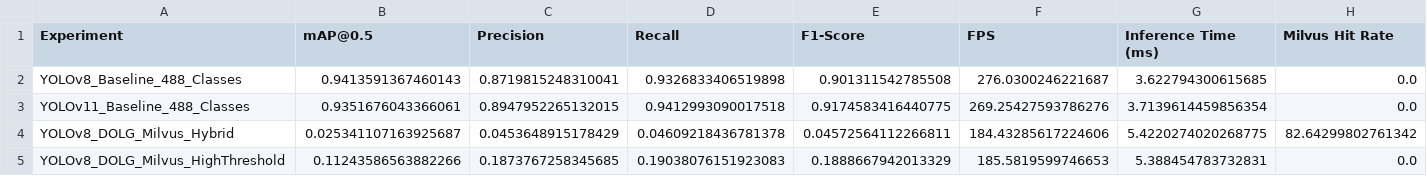
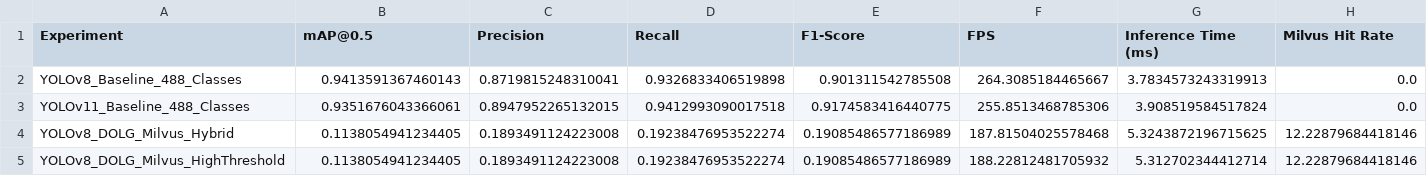
Before and after one commit to sam02425/yolo_embeding_malvious, a CSV file: experiment_results/visualizations/results_summary.csv, drawn as a sheet.

```diff
--- a/experiment_results/visualizations/results_summary.csv
+++ b/experiment_results/visualizations/results_summary.csv
@@ -1,5 +1,5 @@
 Experiment,mAP@0.5,Precision,Recall,F1-Score,FPS,Inference Time (ms),Milvus Hit Rate
-YOLOv8_Baseline_488_Classes,0.9413591367460143,0.8719815248310041,0.9326833406519898,0.901311542785508,276.0300246221687,3.622794300615685,0.0
-YOLOv11_Baseline_488_Classes,0.9351676043366061,0.8947952265132015,0.9412993090017518,0.9174583416440775,269.25427593786276,3.7139614459856354,0.0
-YOLOv8_DOLG_Milvus_Hybrid,0.025341107163925687,0.0453648915178429,0.04609218436781378,0.04572564112266811,184.43285617224606,5.4220274020268775,82.64299802761342
-YOLOv8_DOLG_Milvus_HighThreshold,0.11243586563882266,0.1873767258345685,0.19038076151923083,0.1888667942013329,185.5819599746653,5.388454783732831,0.0
+YOLOv8_Baseline_488_Classes,0.9413591367460143,0.8719815248310041,0.9326833406519898,0.901311542785508,264.3085184465667,3.7834573243319913,0.0
+YOLOv11_Baseline_488_Classes,0.9351676043366061,0.8947952265132015,0.9412993090017518,0.9174583416440775,255.8513468785306,3.908519584517824,0.0
+YOLOv8_DOLG_Milvus_Hybrid,0.1138054941234405,0.1893491124223008,0.19238476953522274,0.19085486577186989,187.81504025578468,5.3243872196715625,12.22879684418146
+YOLOv8_DOLG_Milvus_HighThreshold,0.1138054941234405,0.1893491124223008,0.19238476953522274,0.19085486577186989,188.22812481705932,5.312702344412714,12.22879684418146
```
Also changed, not shown: 35 other files.
